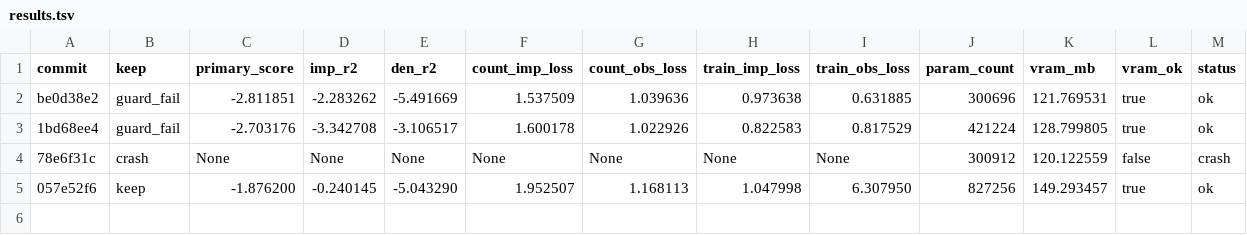
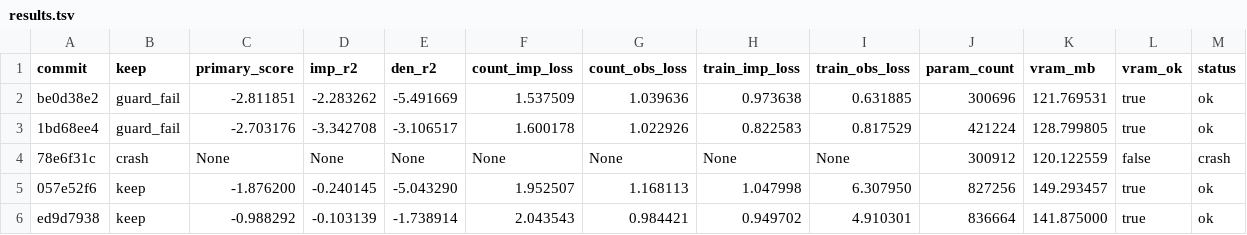
Before and after one commit to mehdiforoozandeh/CANDI, a TSV file: sandbox/autoresearch/june3/results.tsv, drawn as a sheet; only a part is shown; rows hold the shown columns only; the diff names each change by its address in the sheet, - before the commit and + after, or states it on an @@ line.

```diff
--- a/sandbox/autoresearch/june3/results.tsv
+++ b/sandbox/autoresearch/june3/results.tsv
+row 6: ed9d7938 | keep | -0.988292 | -0.103139 | -1.738914 | 2.043543 | 0.984421 | 0.949702 | 4.910301 | 836664 | 141.875000 | true | ok
```
Also changed, not shown: 1 other file.
